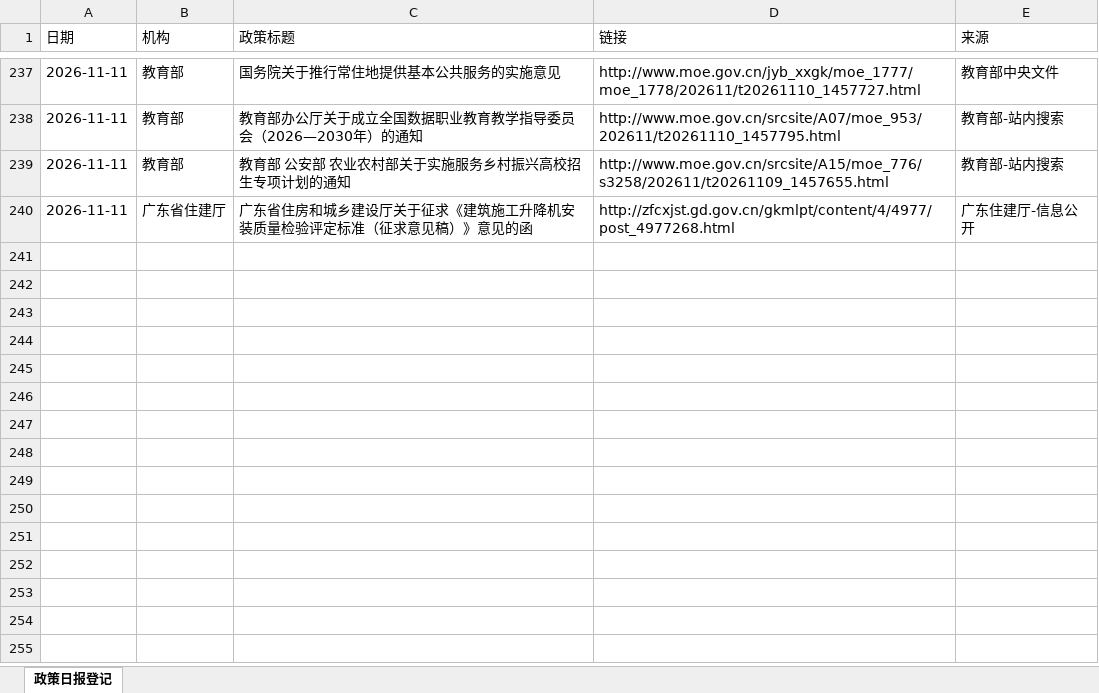
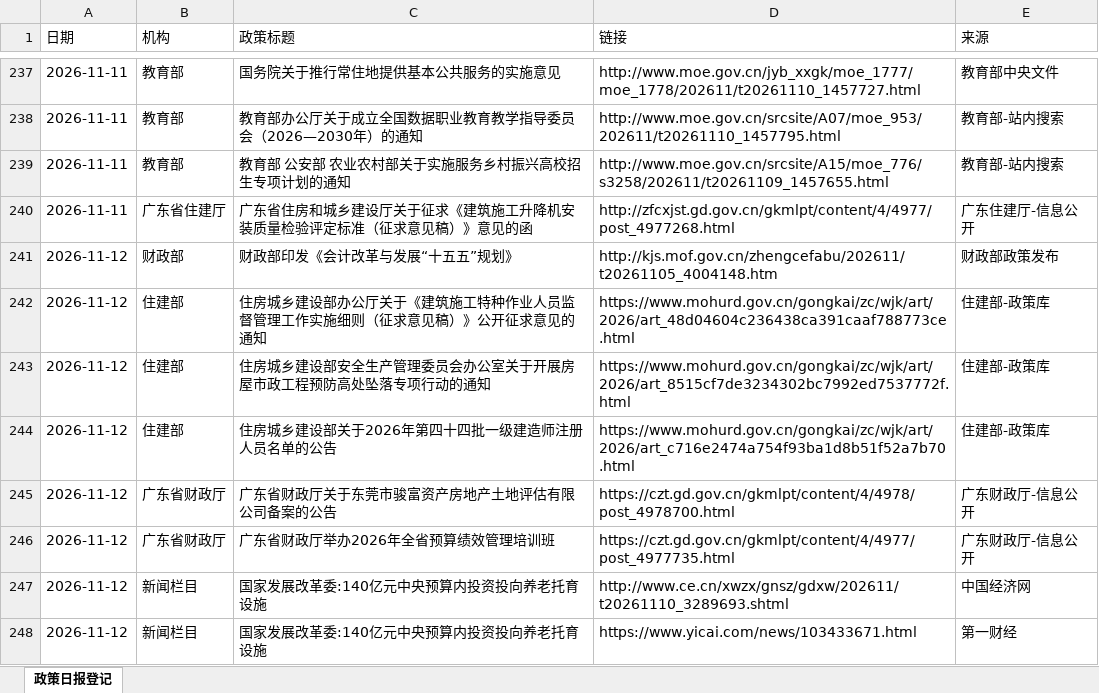
Before and after one commit to w13143549897-ship-it/mof-daily-report, an Excel workbook: daily_log.xlsx, sheet 政策日报登记, drawn as a sheet; only a part is shown, gaps mark what is left out; values as stored, in another font and other column widths than the file's, no borders; the diff names each change by its address in the sheet, - before the commit and + after, or states it on an @@ line.

```diff
--- a/daily_log.xlsx (sheet 政策日报登记)
+++ b/daily_log.xlsx (sheet 政策日报登记)
+row 241: 2026-11-12 | 财政部 | 财政部印发《会计改革与发展“十五五”规划》 | http://kjs.mof.gov.cn/zhengcefabu/202611/t20261105_4004148.htm | 财政部政策发布
+row 242: 2026-11-12 | 住建部 | 住房城乡建设部办公厅关于《建筑施工特种作业人员监督管理工作实施细则（征求意见稿）》公开征求意见的通知 | https://www.mohurd.gov.cn/gongkai/zc/wjk/art/2026/art_48d04604c236438ca391caaf788773ce.html | 住建部-政策库
+row 243: 2026-11-12 | 住建部 | 住房城乡建设部安全生产管理委员会办公室关于开展房屋市政工程预防高处坠落专项行动的通知 | https://www.mohurd.gov.cn/gongkai/zc/wjk/art/2026/art_8515cf7de3234302bc7992ed7537772f.html | 住建部-政策库
+row 244: 2026-11-12 | 住建部 | 住房城乡建设部关于2026年第四十四批一级建造师注册人员名单的公告 | https://www.mohurd.gov.cn/gongkai/zc/wjk/art/2026/art_c716e2474a754f93ba1d8b51f52a7b70.html | 住建部-政策库
+row 245: 2026-11-12 | 广东省财政厅 | 广东省财政厅关于东莞市骏富资产房地产土地评估有限公司备案的公告 | https://czt.gd.gov.cn/gkmlpt/content/4/4978/post_4978700.html | 广东财政厅-信息公开
+row 246: 2026-11-12 | 广东省财政厅 | 广东省财政厅举办2026年全省预算绩效管理培训班 | https://czt.gd.gov.cn/gkmlpt/content/4/4977/post_4977735.html | 广东财政厅-信息公开
+row 247: 2026-11-12 | 新闻栏目 | 国家发展改革委:140亿元中央预算内投资投向养老托育设施 | http://www.ce.cn/xwzx/gnsz/gdxw/202611/t20261110_3289693.shtml | 中国经济网
+row 248: 2026-11-12 | 新闻栏目 | 国家发展改革委:140亿元中央预算内投资投向养老托育设施 | https://www.yicai.com/news/103433671.html | 第一财经
```
Also changed, not shown: 2 other files.
